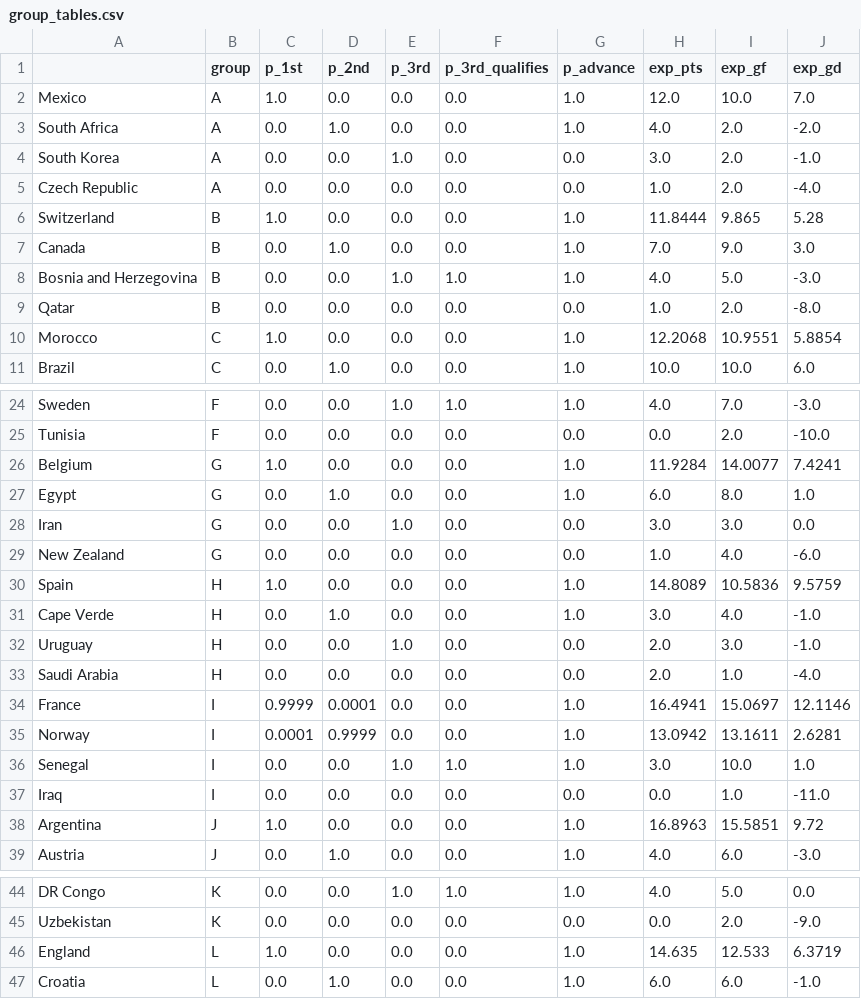
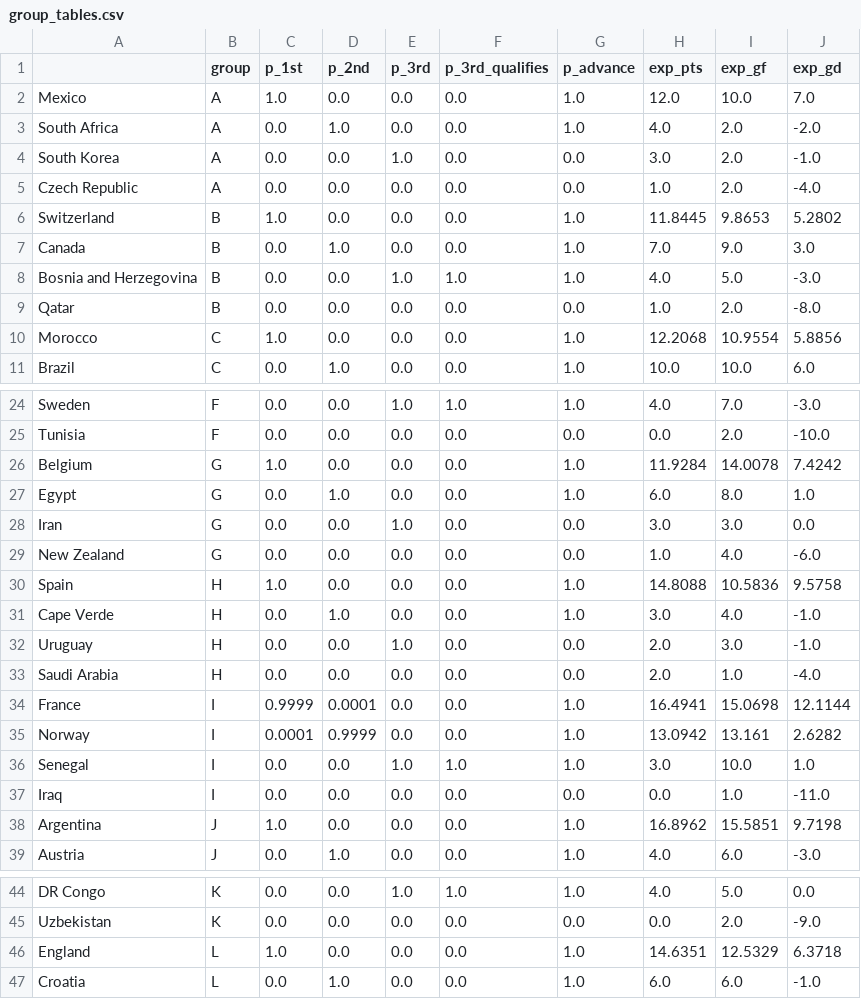
Before and after one commit to jonatyum/mundial-statistic, a CSV file: data/processed/group_tables.csv, drawn as a sheet; only a part is shown, gaps mark what is left out.

```diff
--- a/data/processed/group_tables.csv
+++ b/data/processed/group_tables.csv
@@ -5,3 +5,3 @@ South Korea,A,0.0,0.0,1.0,0.0,0.0,3.0,2.0,-1.0
 Czech Republic,A,0.0,0.0,0.0,0.0,0.0,1.0,2.0,-4.0
-Switzerland,B,1.0,0.0,0.0,0.0,1.0,11.8444,9.865,5.28
+Switzerland,B,1.0,0.0,0.0,0.0,1.0,11.8445,9.8653,5.2802
 Canada,B,0.0,1.0,0.0,0.0,1.0,7.0,9.0,3.0
@@ -9,3 +9,3 @@ Bosnia and Herzegovina,B,0.0,0.0,1.0,1.0,1.0,4.0,5.0,-3.0
 Qatar,B,0.0,0.0,0.0,0.0,0.0,1.0,2.0,-8.0
-Morocco,C,1.0,0.0,0.0,0.0,1.0,12.2068,10.9551,5.8854
+Morocco,C,1.0,0.0,0.0,0.0,1.0,12.2068,10.9554,5.8856
 Brazil,C,0.0,1.0,0.0,0.0,1.0,10.0,10.0,6.0
@@ -25,3 +25,3 @@ Sweden,F,0.0,0.0,1.0,1.0,1.0,4.0,7.0,-3.0
 Tunisia,F,0.0,0.0,0.0,0.0,0.0,0.0,2.0,-10.0
-Belgium,G,1.0,0.0,0.0,0.0,1.0,11.9284,14.0077,7.4241
+Belgium,G,1.0,0.0,0.0,0.0,1.0,11.9284,14.0078,7.4242
 Egypt,G,0.0,1.0,0.0,0.0,1.0,6.0,8.0,1.0
@@ -29,3 +29,3 @@ Iran,G,0.0,0.0,1.0,0.0,0.0,3.0,3.0,0.0
 New Zealand,G,0.0,0.0,0.0,0.0,0.0,1.0,4.0,-6.0
-Spain,H,1.0,0.0,0.0,0.0,1.0,14.8089,10.5836,9.5759
+Spain,H,1.0,0.0,0.0,0.0,1.0,14.8088,10.5836,9.5758
 Cape Verde,H,0.0,1.0,0.0,0.0,1.0,3.0,4.0,-1.0
@@ -33,7 +33,7 @@ Uruguay,H,0.0,0.0,1.0,0.0,0.0,2.0,3.0,-1.0
 Saudi Arabia,H,0.0,0.0,0.0,0.0,0.0,2.0,1.0,-4.0
-France,I,0.9999,0.0001,0.0,0.0,1.0,16.4941,15.0697,12.1146
-Norway,I,0.0001,0.9999,0.0,0.0,1.0,13.0942,13.1611,2.6281
+France,I,0.9999,0.0001,0.0,0.0,1.0,16.4941,15.0698,12.1144
+Norway,I,0.0001,0.9999,0.0,0.0,1.0,13.0942,13.161,2.6282
 Senegal,I,0.0,0.0,1.0,1.0,1.0,3.0,10.0,1.0
 Iraq,I,0.0,0.0,0.0,0.0,0.0,0.0,1.0,-11.0
-Argentina,J,1.0,0.0,0.0,0.0,1.0,16.8963,15.5851,9.72
+Argentina,J,1.0,0.0,0.0,0.0,1.0,16.8962,15.5851,9.7198
 Austria,J,0.0,1.0,0.0,0.0,1.0,4.0,6.0,-3.0
@@ -45,3 +45,3 @@ DR Congo,K,0.0,0.0,1.0,1.0,1.0,4.0,5.0,0.0
 Uzbekistan,K,0.0,0.0,0.0,0.0,0.0,0.0,2.0,-9.0
-England,L,1.0,0.0,0.0,0.0,1.0,14.635,12.533,6.3719
+England,L,1.0,0.0,0.0,0.0,1.0,14.6351,12.5329,6.3718
 Croatia,L,0.0,1.0,0.0,0.0,1.0,6.0,6.0,-1.0
```
Also changed, not shown: data/processed/champion_history.csv, data/processed/knockout_forecasts.csv, 4 other files.
